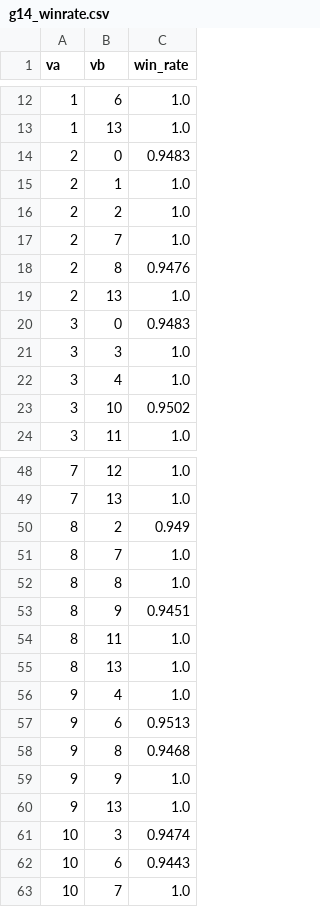
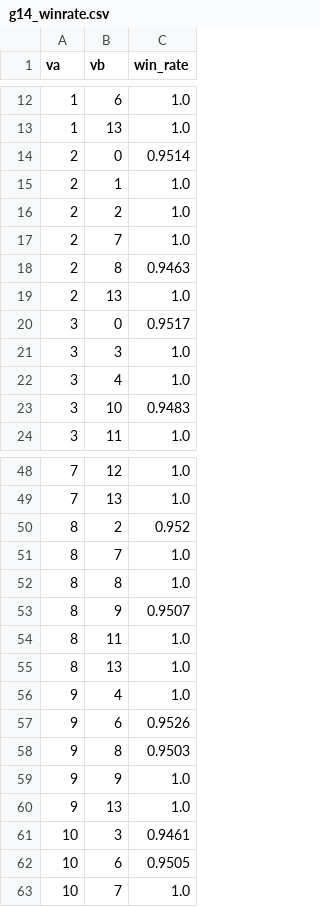
Before and after one commit to jfurches/nonlocalgames, a CSV file: data/g14_constrained/g14_winrate.csv, drawn as a sheet; only a part is shown, gaps mark what is left out; the diff covers the shown part only.

```diff
--- a/data/g14_constrained/g14_winrate.csv
+++ b/data/g14_constrained/g14_winrate.csv
@@ -13,3 +13,3 @@ va,vb,win_rate
 1,13,1.0
-2,0,0.9483
+2,0,0.9514
 2,1,1.0
@@ -17,8 +17,8 @@ va,vb,win_rate
 2,7,1.0
-2,8,0.9476
+2,8,0.9463
 2,13,1.0
-3,0,0.9483
+3,0,0.9517
 3,3,1.0
 3,4,1.0
-3,10,0.9502
+3,10,0.9483
 3,11,1.0
@@ -49,6 +49,6 @@ va,vb,win_rate
 7,13,1.0
-8,2,0.949
+8,2,0.952
 8,7,1.0
 8,8,1.0
-8,9,0.9451
+8,9,0.9507
 8,11,1.0
@@ -56,8 +56,8 @@ va,vb,win_rate
 9,4,1.0
-9,6,0.9513
-9,8,0.9468
+9,6,0.9526
+9,8,0.9503
 9,9,1.0
 9,13,1.0
-10,3,0.9474
-10,6,0.9443
+10,3,0.9461
+10,6,0.9505
 10,7,1.0
```
Also changed, not shown: 4 edited cells elsewhere in this file, data/g14_constrained/g14_responses.csv, 12 other files.
